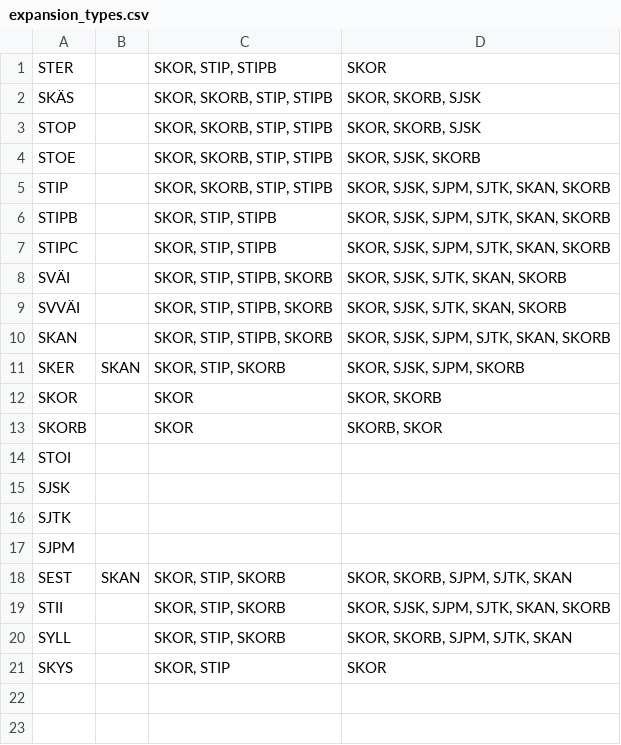
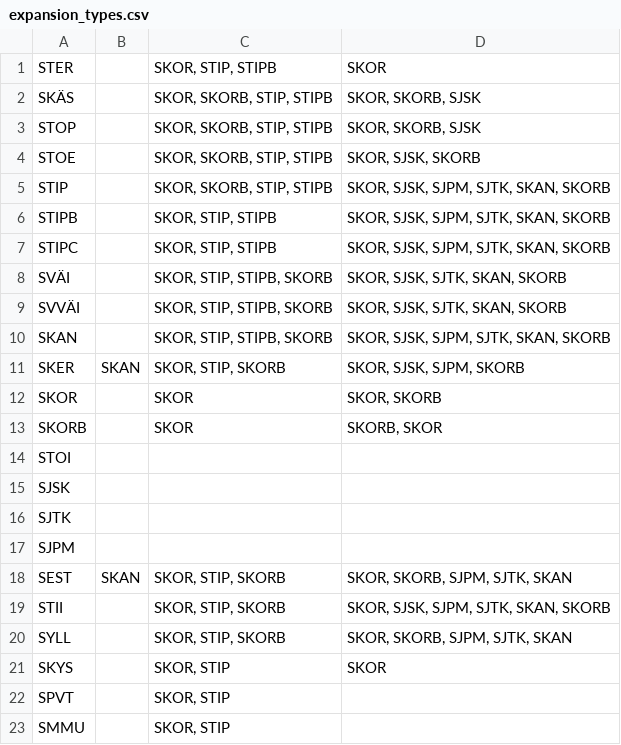
Before and after one commit to iorena/dramaturg.io, a CSV file: data/expansion_types.csv, drawn as a sheet; the diff names each change by its address in the sheet, - before the commit and + after, or states it on an @@ line.

```diff
--- a/data/expansion_types.csv
+++ b/data/expansion_types.csv
+row 22: SPVT |  | SKOR, STIP
+row 23: SMMU |  | SKOR, STIP
```
Also changed, not shown: data/action_types.csv, data/action_types_to_pad.csv, 5 other files.
